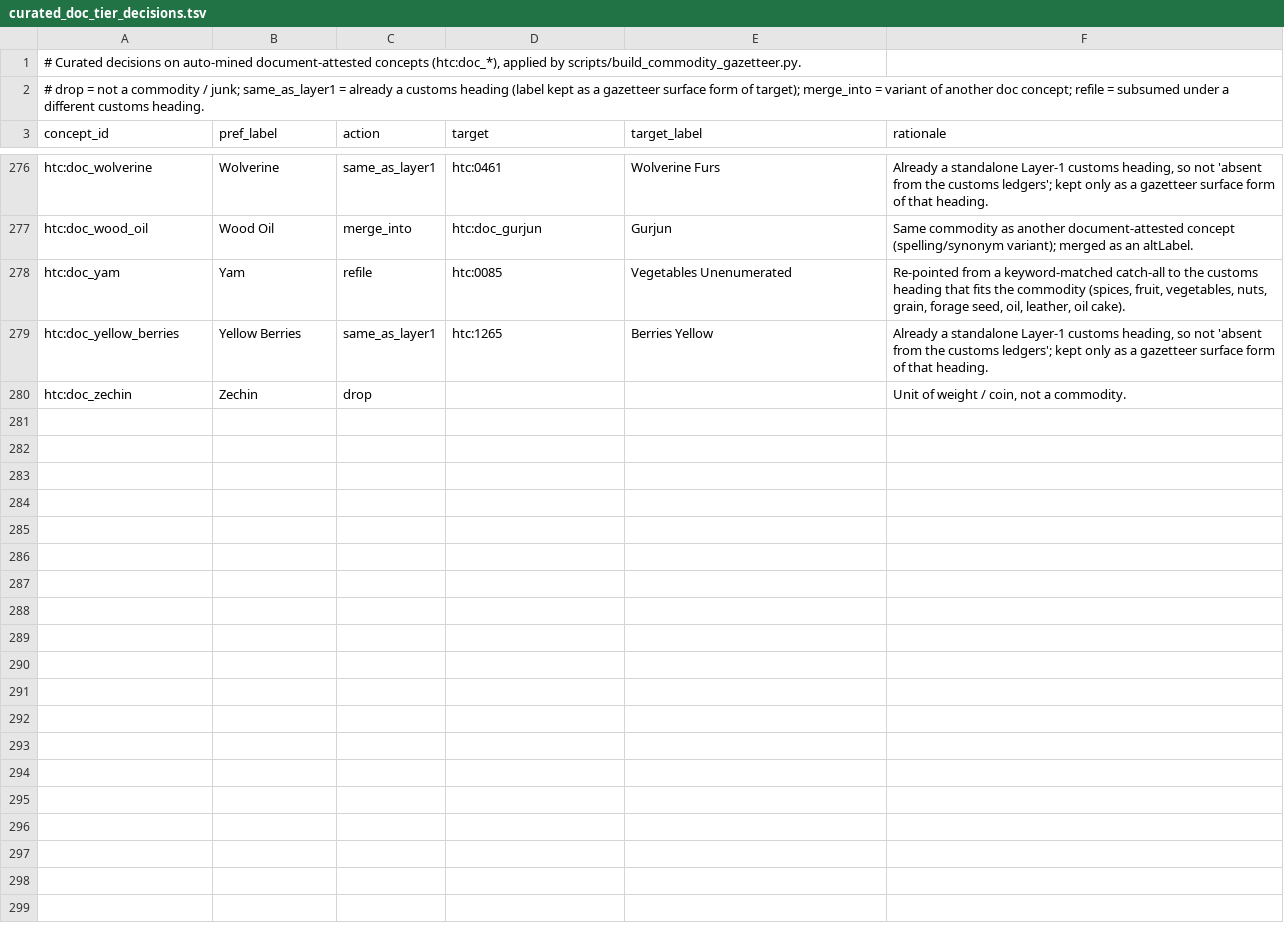
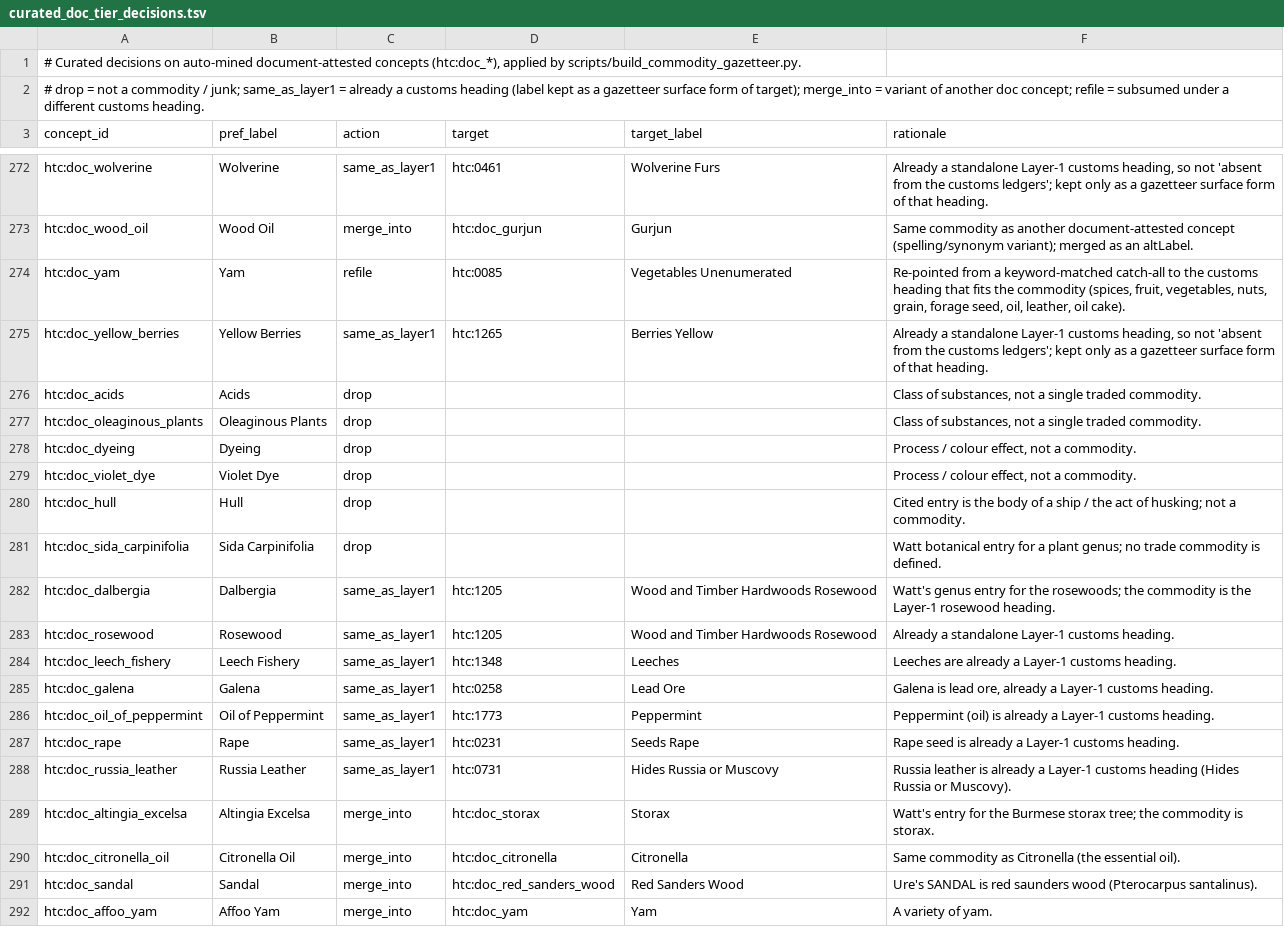
Before and after one commit to jburnford/spark-drive-archive, a TSV file: human_trade/layer1_human/grounding/curated_doc_tier_decisions.tsv, drawn as a sheet; only a part is shown, gaps mark what is left out; removed rows and columns are numbered as before the commit, all else as after; the diff covers the shown part only; the diff names each change by its address in the sheet, - before the commit and + after, or states it on an @@ line.

```diff
--- a/human_trade/layer1_human/grounding/curated_doc_tier_decisions.tsv
+++ b/human_trade/layer1_human/grounding/curated_doc_tier_decisions.tsv
-row 280: htc:doc_zechin | Zechin | drop |  |  | Unit of weight / coin, not a commodity.
+row 276: htc:doc_acids | Acids | drop |  |  | Class of substances, not a single traded commodity.
+row 277: htc:doc_oleaginous_plants | Oleaginous Plants | drop |  |  | Class of substances, not a single traded commodity.
+row 278: htc:doc_dyeing | Dyeing | drop |  |  | Process / colour effect, not a commodity.
+row 279: htc:doc_violet_dye | Violet Dye | drop |  |  | Process / colour effect, not a commodity.
+row 280: htc:doc_hull | Hull | drop |  |  | Cited entry is the body of a ship / the act of husking; not a commodity.
+row 281: htc:doc_sida_carpinifolia | Sida Carpinifolia | drop |  |  | Watt botanical entry for a plant genus; no trade commodity is defined.
+row 282: htc:doc_dalbergia | Dalbergia | same_as_layer1 | htc:1205 | Wood and Timber Hardwoods Rosewood | Watt's genus entry for the rosewoods; the commodity is the Layer-1 rosewood heading.
+row 283: htc:doc_rosewood | Rosewood | same_as_layer1 | htc:1205 | Wood and Timber Hardwoods Rosewood | Already a standalone Layer-1 customs heading.
+row 284: htc:doc_leech_fishery | Leech Fishery | same_as_layer1 | htc:1348 | Leeches | Leeches are already a Layer-1 customs heading.
+row 285: htc:doc_galena | Galena | same_as_layer1 | htc:0258 | Lead Ore | Galena is lead ore, already a Layer-1 customs heading.
+row 286: htc:doc_oil_of_peppermint | Oil of Peppermint | same_as_layer1 | htc:1773 | Peppermint | Peppermint (oil) is already a Layer-1 customs heading.
+row 287: htc:doc_rape | Rape | same_as_layer1 | htc:0231 | Seeds Rape | Rape seed is already a Layer-1 customs heading.
+row 288: htc:doc_russia_leather | Russia Leather | same_as_layer1 | htc:0731 | Hides Russia or Muscovy | Russia leather is already a Layer-1 customs heading (Hides Russia or Muscovy).
+row 289: htc:doc_altingia_excelsa | Altingia Excelsa | merge_into | htc:doc_storax | Storax | Watt's entry for the Burmese storax tree; the commodity is storax.
+row 290: htc:doc_citronella_oil | Citronella Oil | merge_into | htc:doc_citronella | Citronella | Same commodity as Citronella (the essential oil).
+row 291: htc:doc_sandal | Sandal | merge_into | htc:doc_red_sanders_wood | Red Sanders Wood | Ure's SANDAL is red saunders wood (Pterocarpus santalinus).
+row 292: htc:doc_affoo_yam | Affoo Yam | merge_into | htc:doc_yam | Yam | A variety of yam.
```
Also changed, not shown: 9 added rows and 4 removed rows elsewhere in this file, human_trade/layer1_human/grounding/commodities_mappings.sssom.tsv, human_trade/layer1_human/grounding/curated_field_fixes.tsv, 45 other files.
